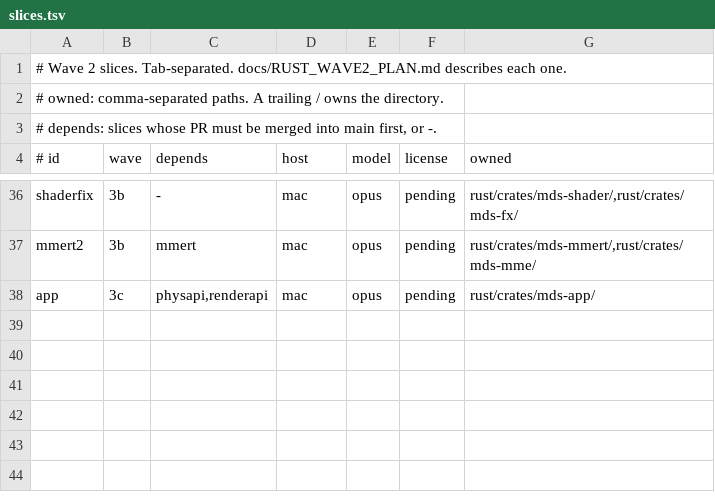
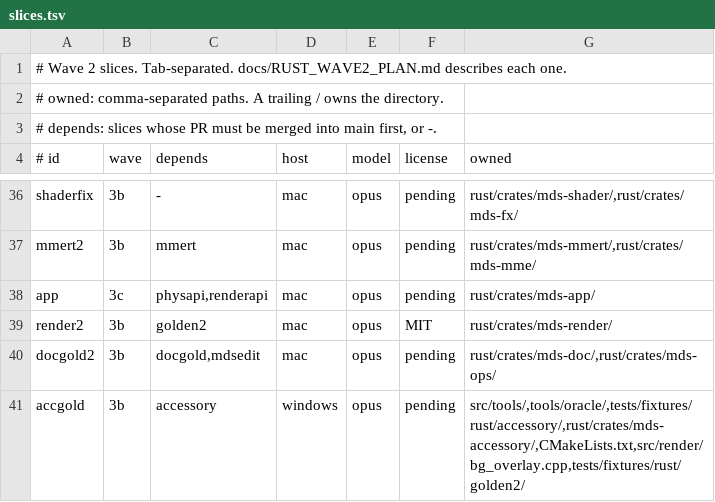
Before and after one commit to geekjapan/MikuDanceStudio-J, a TSV file: tools/orchestrate/slices.tsv, drawn as a sheet; only a part is shown, gaps mark what is left out; the diff names each change by its address in the sheet, - before the commit and + after, or states it on an @@ line.

Commit message:
Add the render2, docgold2 and accgold slice rows

```diff
--- a/tools/orchestrate/slices.tsv
+++ b/tools/orchestrate/slices.tsv
+row 39: render2 | 3b | golden2 | mac | opus | MIT | rust/crates/mds-render/
+row 40: docgold2 | 3b | docgold,mdsedit | mac | opus | pending | rust/crates/mds-doc/,rust/crates/mds-ops/
+row 41: accgold | 3b | accessory | windows | opus | pending | src/tools/,tools/oracle/,tests/fixtures/rust/accessory/,rust/crates/mds-accessory/,CMakeLists.txt,src/render/bg_overlay.cpp,tests/fixtures/rust/golden2/
```
